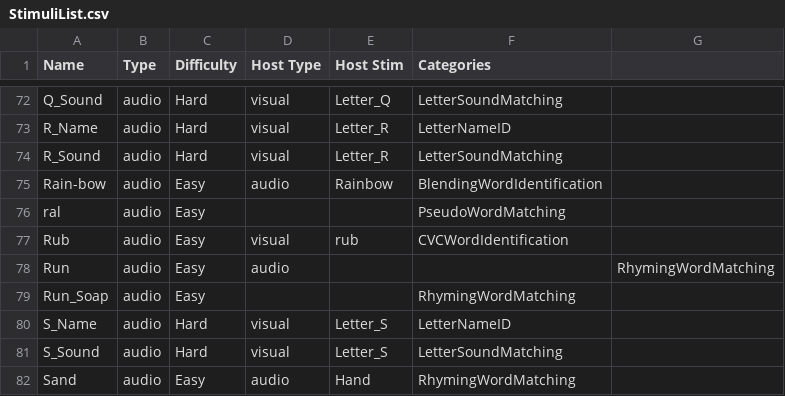
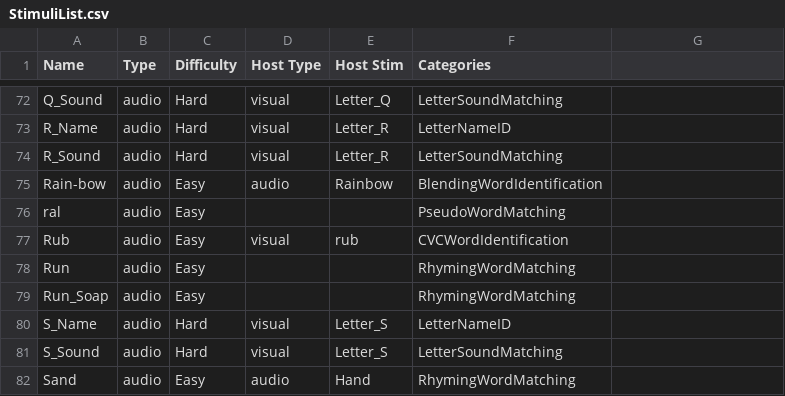
Before and after one commit to curiouslearning/AssessmentApp, a CSV file: Assets/StimuliList.csv, drawn as a sheet; only a part is shown, gaps mark what is left out.

```diff
--- a/Assets/StimuliList.csv
+++ b/Assets/StimuliList.csv
@@ -77,3 +77,3 @@ ral,audio,Easy,,,PseudoWordMatching
 Rub,audio,Easy,visual,rub,CVCWordIdentification
-Run,audio,Easy,audio,,,RhymingWordMatching
+Run,audio,Easy,,,RhymingWordMatching
 Run_Soap,audio,Easy,,,RhymingWordMatching
```
Also changed, not shown: 5 other files.
